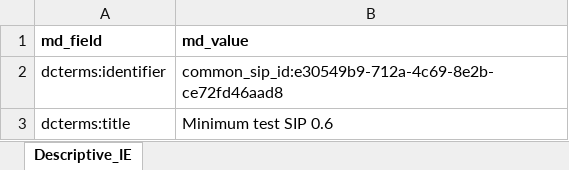
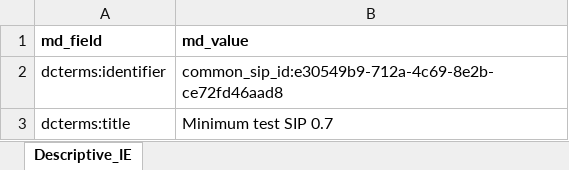
Before and after one commit to slnsw/common-sip, an Excel workbook: examples/slnsw_e30549b9-712a-4c69-8e2b-ce72fd46aad8/data/slnsw_e30549b9-712a-4c69-8e2b-ce72fd46aad8.xlsx, sheet Descriptive_IE, drawn as a sheet; values as stored, in another font and other column widths than the file's, no borders; the diff names each change by its address in the sheet, - before the commit and + after, or states it on an @@ line.

```diff
--- a/examples/slnsw_e30549b9-712a-4c69-8e2b-ce72fd46aad8/data/slnsw_e30549b9-712a-4c69-8e2b-ce72fd46aad8.xlsx (sheet Descriptive_IE)
+++ b/examples/slnsw_e30549b9-712a-4c69-8e2b-ce72fd46aad8/data/slnsw_e30549b9-712a-4c69-8e2b-ce72fd46aad8.xlsx (sheet Descriptive_IE)
-B3 (md_value): Minimum test SIP 0.6
+B3 (md_value): Minimum test SIP 0.7
```
Also changed, not shown: examples/slnsw_09ad5040-43cb-4a0e-88df-e63c9d04d045/data/slnsw_09ad5040-43cb-4a0e-88df-e63c9d04d045.xlsx, examples/slnsw_c71e4abd-90ec-4ef4-a7bf-b759af28c83a/data/slnsw_c71e4abd-90ec-4ef4-a7bf-b759af28c83a.xlsx, 10 other files.
